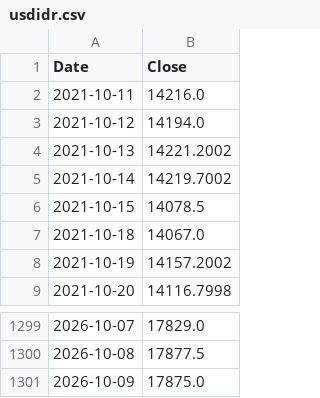
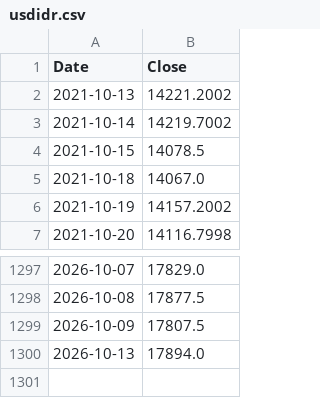
Before and after one commit to pramujati/idx-price-pipeline, a CSV file: price-cache/usdidr.csv, drawn as a sheet; only a part is shown, gaps mark what is left out.

Commit message:
prices: 2026-10-13

```diff
--- a/price-cache/usdidr.csv
+++ b/price-cache/usdidr.csv
@@ -1,4 +1,2 @@
 Date,Close
-2021-10-11,14216.0
-2021-10-12,14194.0
 2021-10-13,14221.2002
@@ -1300,2 +1298,3 @@ Date,Close
 2026-10-08,17877.5
-2026-10-09,17875.0
+2026-10-09,17807.5
+2026-10-13,17894.0
```
Also changed, not shown: price-cache/brent.csv, price-cache/coal.csv, 2 other files.
